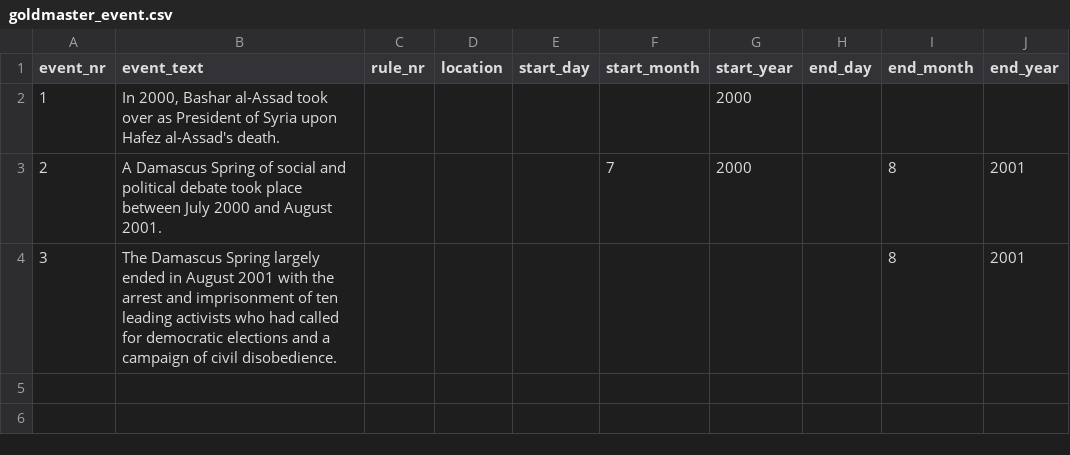
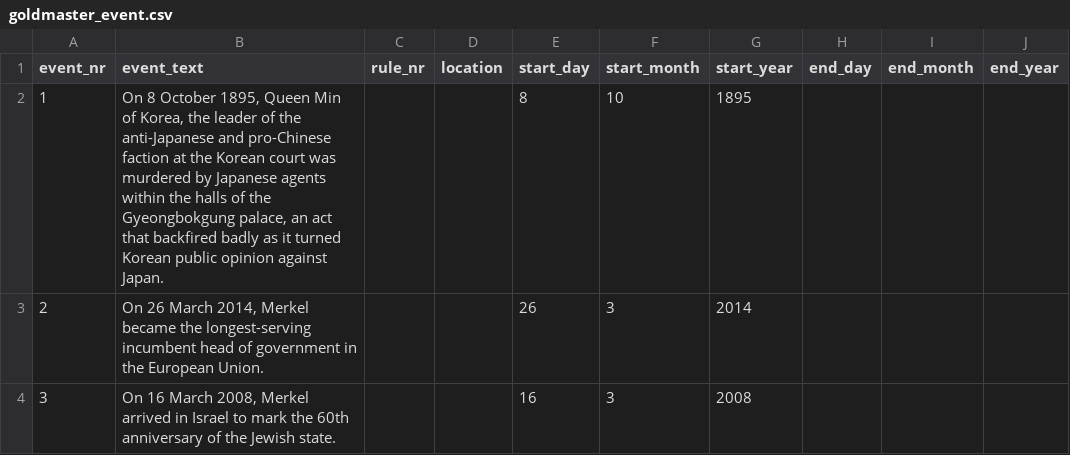
Before and after one commit to EventMiner/EventMiner, a CSV file: csv/goldmaster_event.csv, drawn as a sheet.

```diff
--- a/csv/goldmaster_event.csv
+++ b/csv/goldmaster_event.csv
@@ -1,4 +1,4 @@
 "event_nr";"event_text";"rule_nr";"location";"start_day";"start_month";"start_year";"end_day";"end_month";"end_year"
-1;"In 2000, Bashar al-Assad took over as President of Syria upon Hafez al-Assad′s death.";;;;;2000;;;
-2;"A Damascus Spring of social and political debate took place between July 2000 and August 2001.";;;;7;2000;;8;2001
-3;"The Damascus Spring largely ended in August 2001 with the arrest and imprisonment of ten leading activists who had called for democratic elections and a campaign of civil disobedience.";;;;;;;8;2001
+1;"On 8 October 1895, Queen Min of Korea, the leader of the anti-Japanese and pro-Chinese faction at the Korean court was murdered by Japanese agents within the halls of the Gyeongbokgung palace, an act that backfired badly as it turned Korean public opinion against Japan.";;;8;10;1895;;;
+2;"On 26 March 2014, Merkel became the longest-serving incumbent head of government in the European Union.";;;26;3;2014;;;
+3;"On 16 March 2008, Merkel arrived in Israel to mark the 60th anniversary of the Jewish state.";;;16;3;2008;;;
```
Also changed, not shown: 7 other files.
